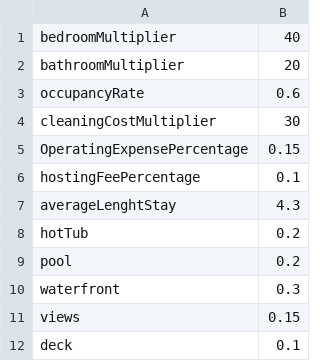
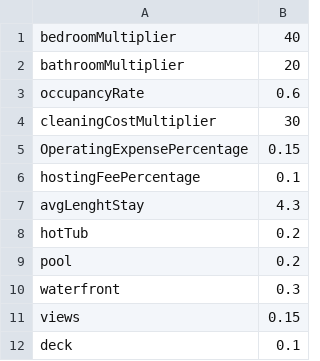
Before and after one commit to StockTown/STR_Base_Price, a CSV file: CalculatorLookUpValues.csv, drawn as a sheet.

Commit message:
Update CalculatorLookUpValues.csv

```diff
--- a/CalculatorLookUpValues.csv
+++ b/CalculatorLookUpValues.csv
@@ -6,3 +6,3 @@ OperatingExpensePercentage,0.15
 hostingFeePercentage,0.1
-averageLenghtStay,4.3
+avgLenghtStay,4.3
 hotTub,0.2
```
